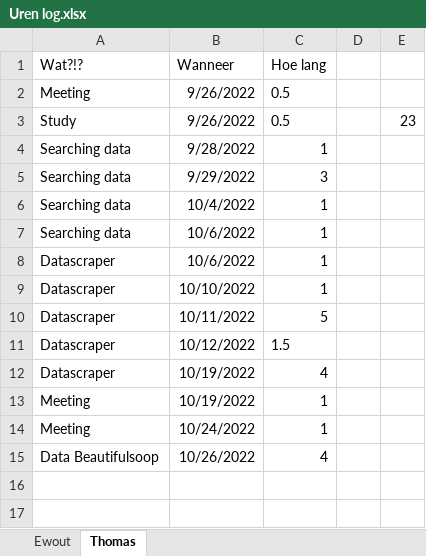
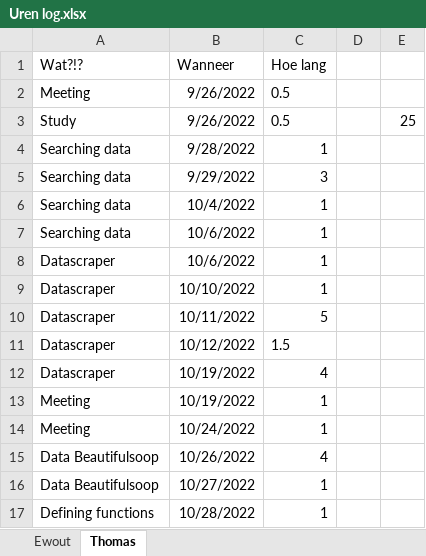
Before and after one commit to EwoutH/shipping-data, an Excel workbook: administration/Uren log.xlsx, sheet Thomas, drawn as a sheet; values as stored, in another font and other column widths than the file's, no borders; the diff names each change by its address in the sheet, - before the commit and + after, or states it on an @@ line.

Commit message:
Clean-up code
Cleaning up the code before working into pandas. More functions are defined.

```diff
--- a/administration/Uren log.xlsx (sheet Thomas)
+++ b/administration/Uren log.xlsx (sheet Thomas)
-E3: 23
+E3: 25
+row 16: Data Beautifulsoop | 10/27/2022 | 1
+row 17: Defining functions | 10/28/2022 | 1
```
Also changed, not shown: 1 other file.
